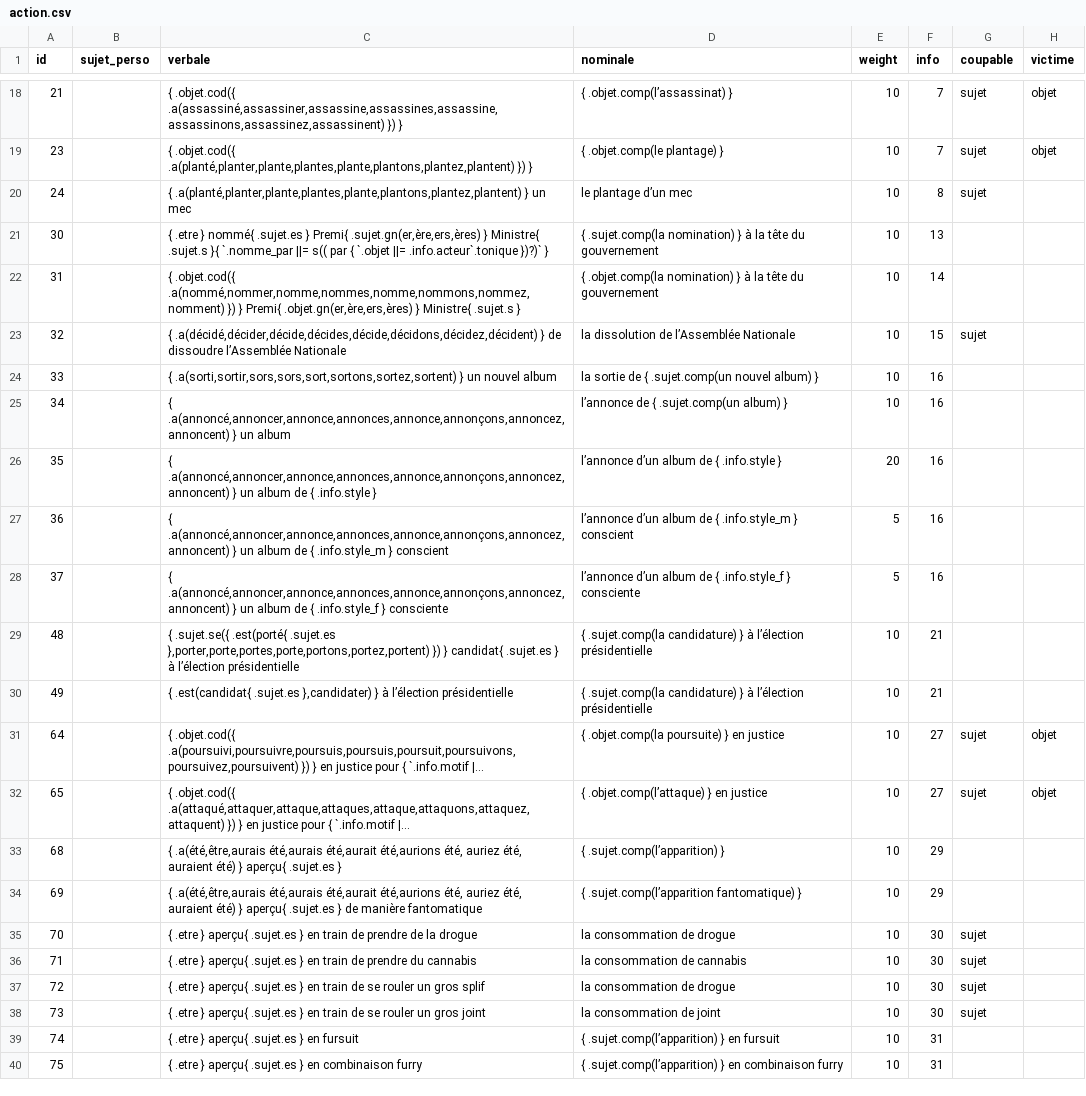
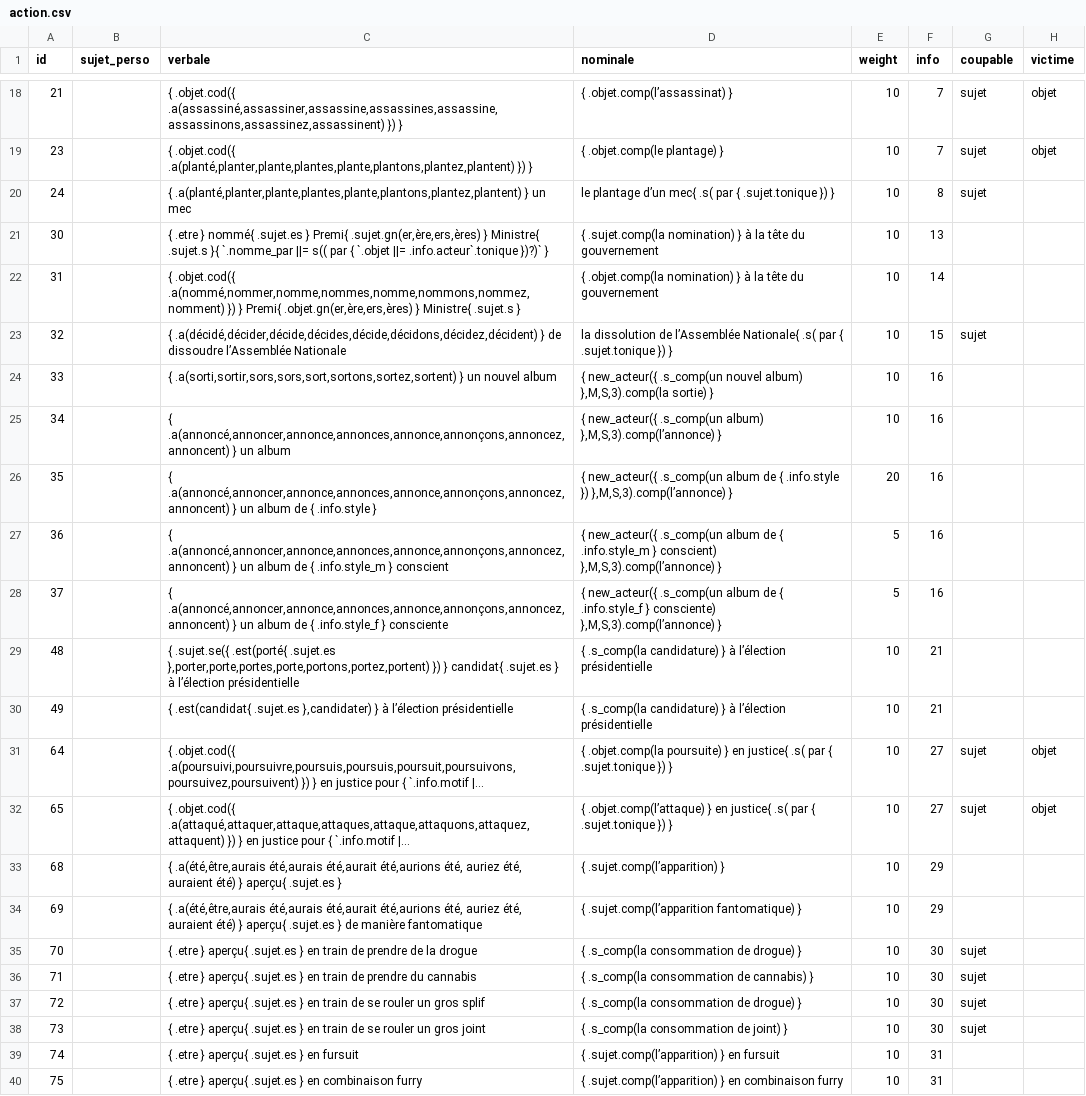
Before and after one commit to AlexieVQ/FlashNewsBot, a CSV file: regles/action.csv, drawn as a sheet; only a part is shown, gaps mark what is left out; long unchanged cells end in …; the diff covers the shown part only; the diff names each change by its address in the sheet, - before the commit and + after, or states it on an @@ line.

Commit message:
Ajout Action#s

```diff
--- a/regles/action.csv
+++ b/regles/action.csv
-D20 (nominale): le plantage d’un mec
+D20 (nominale): le plantage d’un mec{ .s( par { .sujet.tonique }) }
-D23 (nominale): …de l’Assemblée Nationale
+D23 (nominale): …de l’Assemblée Nationale{ .s( par { .sujet.tonique }) }
-D24 (nominale): la sortie de { .sujet.comp(un nouvel album) }
+D24 (nominale): { new_acteur({ .s_comp(un nouvel album) },M,S,3).comp(la sortie) }
-D25 (nominale): l’annonce de { .sujet.comp(un album) }
+D25 (nominale): { new_acteur({ .s_comp(un album) },M,S,3).comp(l’annonce) }
-D26 (nominale): l’annonce d’un album de { .info.style }
+D26 (nominale): { new_acteur({ .s_comp(un album de { .info.style }) },M,S,3).comp(l’annonce) }
-D27 (nominale): l’annonce d’un album de { .info.style_m } conscient
+D27 (nominale): { new_acteur({ .s_comp(un album de { .info.style_m } conscient) },M,S,3).comp(l’annonce) }
-D28 (nominale): l’annonce d’un album de { .info.style_f } consciente
+D28 (nominale): { new_acteur({ .s_comp(un album de { .info.style_f } consciente) },M,S,3).comp(l’annonce) }
-D29:D30 (nominale): { .sujet.comp(la candidature) }…
+D29:D30 (nominale): { .s_comp(la candidature) }…
-D31 (nominale): …} en justice
+D31 (nominale): …} en justice{ .s( par { .sujet.tonique }) }
-D32 (nominale): …} en justice
+D32 (nominale): …} en justice{ .s( par { .sujet.tonique }) }
-D35 (nominale): la consommation de drogue
+D35 (nominale): { .s_comp(la consommation de drogue) }
-D36 (nominale): la consommation de cannabis
+D36 (nominale): { .s_comp(la consommation de cannabis) }
-D37 (nominale): la consommation de drogue
+D37 (nominale): { .s_comp(la consommation de drogue) }
-D38 (nominale): la consommation de joint
+D38 (nominale): { .s_comp(la consommation de joint) }
```
Also changed, not shown: 11 edited cells elsewhere in this file, 1 other file.
